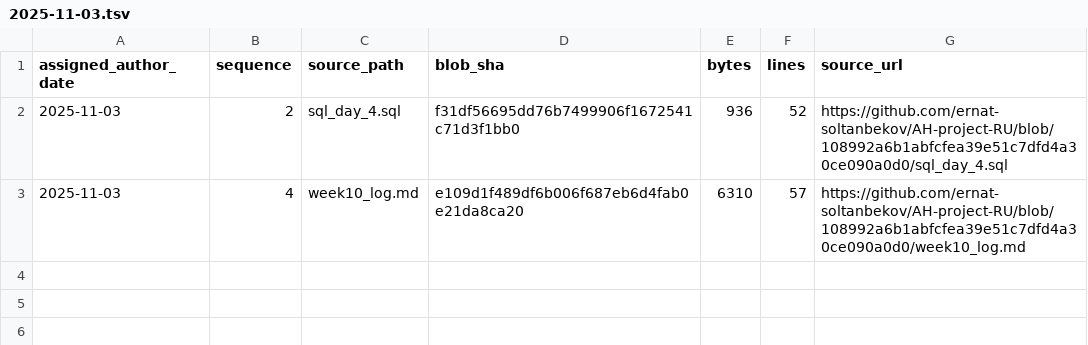
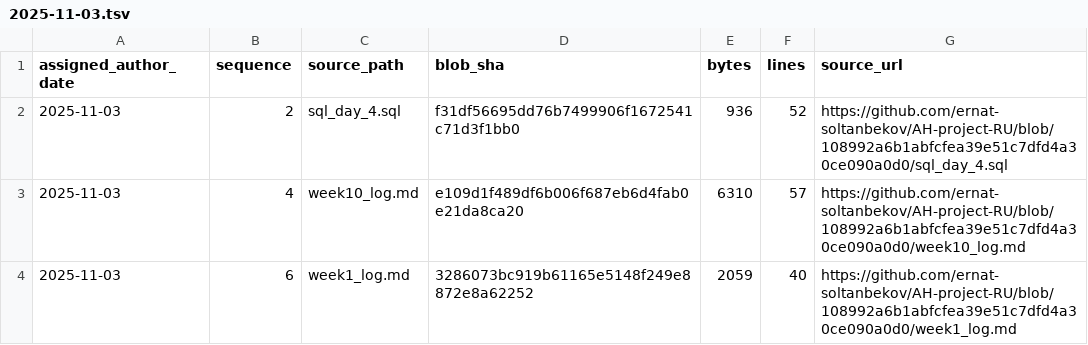
Before and after one commit to GhostOfAstana/AH-project-RU, a TSV file: source-catalog-2026-09-30/daily/2025-11-03.tsv, drawn as a sheet.

Commit message:
catalog: add source metadata for 2025-11-03 #6 (backfill generated 2026-09-30)

```diff
--- a/source-catalog-2026-09-30/daily/2025-11-03.tsv
+++ b/source-catalog-2026-09-30/daily/2025-11-03.tsv
@@ -3 +3,2 @@ assigned_author_date	sequence	source_path	blob_sha	bytes	lines	source_url
 2025-11-03	4	week10_log.md	e109d1f489df6b006f687eb6d4fab0e21da8ca20	6310	57	https://github.com/ernat-soltanbekov/AH-project-RU/blob/108992a6b1abfcfea39e51c7dfd4a30ce090a0d0/week10_log.md
+2025-11-03	6	week1_log.md	3286073bc919b61165e5148f249e8872e8a62252	2059	40	https://github.com/ernat-soltanbekov/AH-project-RU/blob/108992a6b1abfcfea39e51c7dfd4a30ce090a0d0/week1_log.md
```
